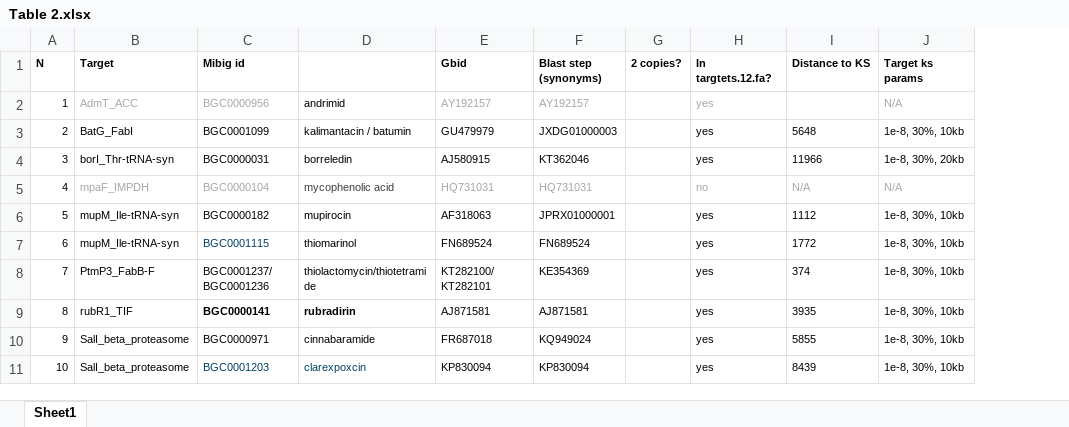
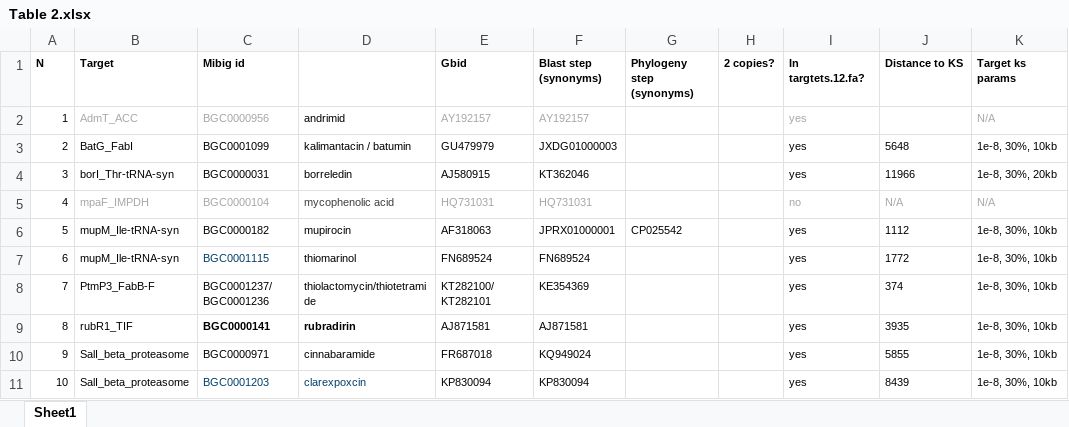
Before and after one commit to GerganaVandova/TargetMining, an Excel workbook: Manuscript/Table 2.xlsx, sheet Sheet1, drawn as a sheet; only a part is shown; values as stored, in another font and other column widths than the file's, no borders; the diff names each change by its address in the sheet, - before the commit and + after, or states it on an @@ line.

Commit message:
Manuscript updated

```diff
--- a/Manuscript/Table 2.xlsx (sheet Sheet1)
+++ b/Manuscript/Table 2.xlsx (sheet Sheet1)
+column G (Phylogeny step (synonyms)), row 6: CP025542
```
Also changed, not shown: 5 other files.
